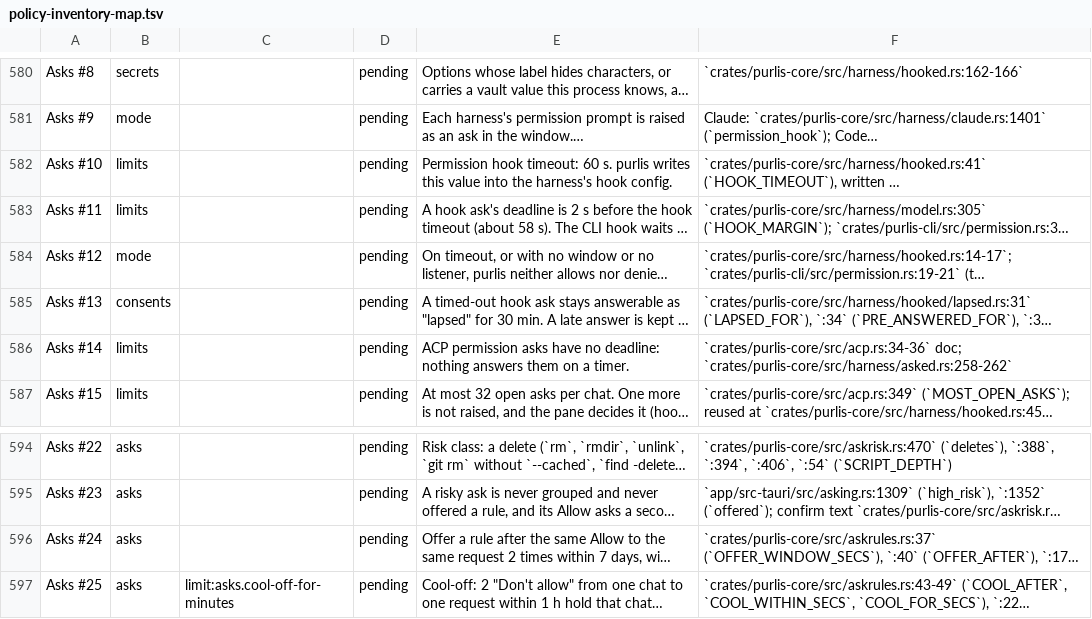
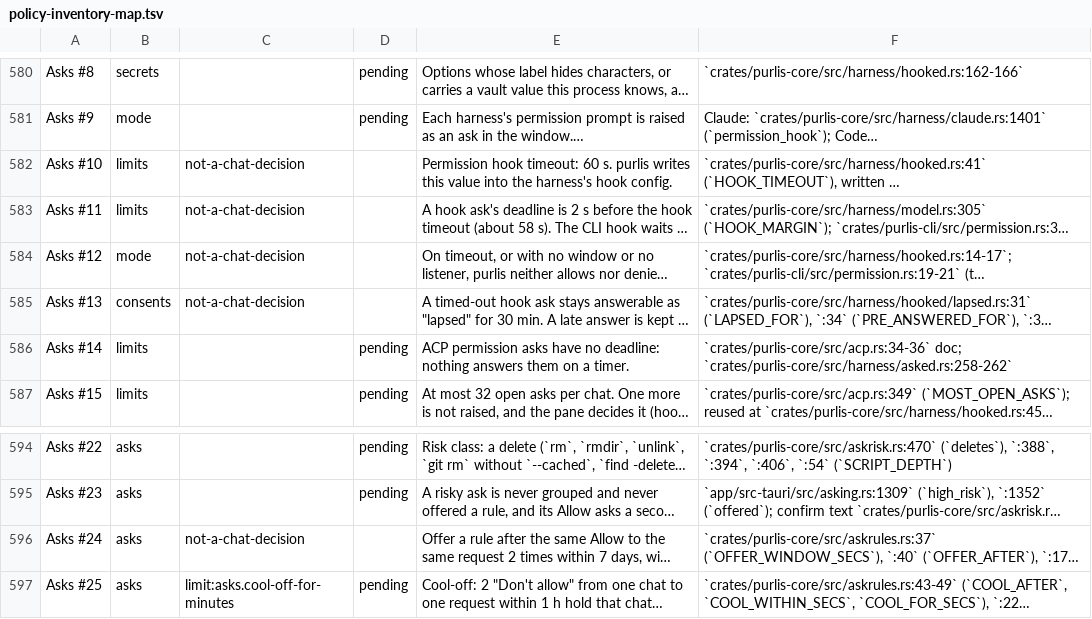
Before and after one commit to purlis/purlis, a TSV file: docs/research/policy-inventory-map.tsv, drawn as a sheet; only a part is shown, gaps mark what is left out; long unchanged cells end in …; the diff names each change by its address in the sheet, - before the commit and + after, or states it on an @@ line.

```diff
--- a/docs/research/policy-inventory-map.tsv
+++ b/docs/research/policy-inventory-map.tsv
-C582:C585: (empty)
+C582:C585: not-a-chat-decision
-D582:D585: pending
+D582:D585: (empty)
-C596: (empty)
+C596: not-a-chat-decision
-D596: pending
+D596: (empty)
```
Also changed, not shown: 25 other files.
